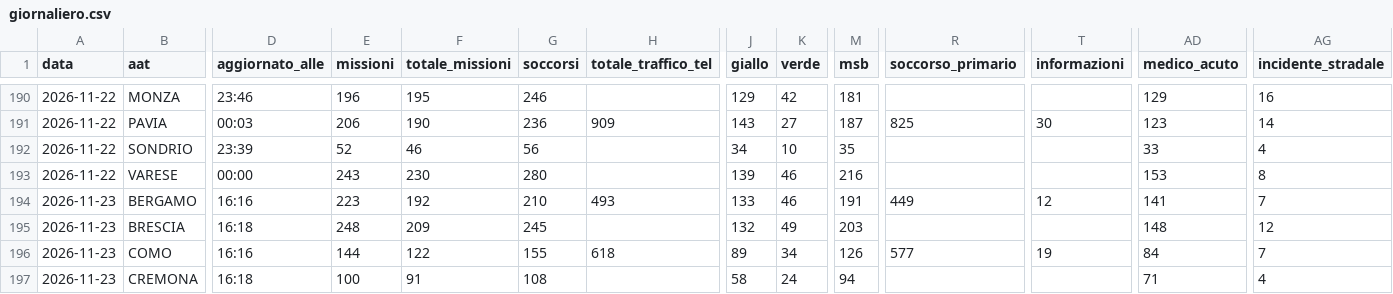
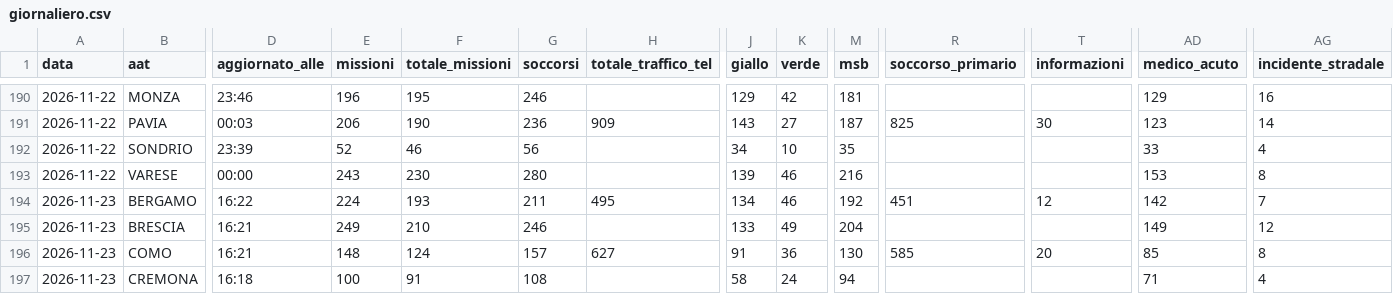
Before and after one commit to Alvarez2009-svg/4r3u1, a CSV file: data/giornaliero.csv, drawn as a sheet; only a part is shown, gaps mark what is left out; the diff covers the shown part only; the diff names each change by its address in the sheet, - before the commit and + after, or states it on an @@ line.

```diff
--- a/data/giornaliero.csv
+++ b/data/giornaliero.csv
-D194 (aggiornato_alle): 16:16
+D194 (aggiornato_alle): 16:22
-E194 (missioni): 223
+E194 (missioni): 224
-F194 (totale_missioni): 192
+F194 (totale_missioni): 193
-G194 (soccorsi): 210
+G194 (soccorsi): 211
-H194 (totale_traffico_tel): 493
+H194 (totale_traffico_tel): 495
-J194 (giallo): 133
+J194 (giallo): 134
-M194 (msb): 191
+M194 (msb): 192
-R194 (soccorso_primario): 449
+R194 (soccorso_primario): 451
-AD194 (medico_acuto): 141
+AD194 (medico_acuto): 142
-D195 (aggiornato_alle): 16:18
+D195 (aggiornato_alle): 16:21
-E195 (missioni): 248
+E195 (missioni): 249
-F195 (totale_missioni): 209
+F195 (totale_missioni): 210
-G195 (soccorsi): 245
+G195 (soccorsi): 246
-J195 (giallo): 132
+J195 (giallo): 133
-M195 (msb): 203
+M195 (msb): 204
-AD195 (medico_acuto): 148
+AD195 (medico_acuto): 149
-D196 (aggiornato_alle): 16:16
+D196 (aggiornato_alle): 16:21
-E196 (missioni): 144
+E196 (missioni): 148
-F196 (totale_missioni): 122
+F196 (totale_missioni): 124
-G196 (soccorsi): 155
+G196 (soccorsi): 157
-H196 (totale_traffico_tel): 618
+H196 (totale_traffico_tel): 627
-J196 (giallo): 89
+J196 (giallo): 91
-K196 (verde): 34
+K196 (verde): 36
-M196 (msb): 126
+M196 (msb): 130
-R196 (soccorso_primario): 577
+R196 (soccorso_primario): 585
-T196 (informazioni): 19
+T196 (informazioni): 20
-AD196 (medico_acuto): 84
+AD196 (medico_acuto): 85
-AG196 (incidente_stradale): 7
+AG196 (incidente_stradale): 8
```
Also changed, not shown: 53 edited cells elsewhere in this file, 2 other files.
